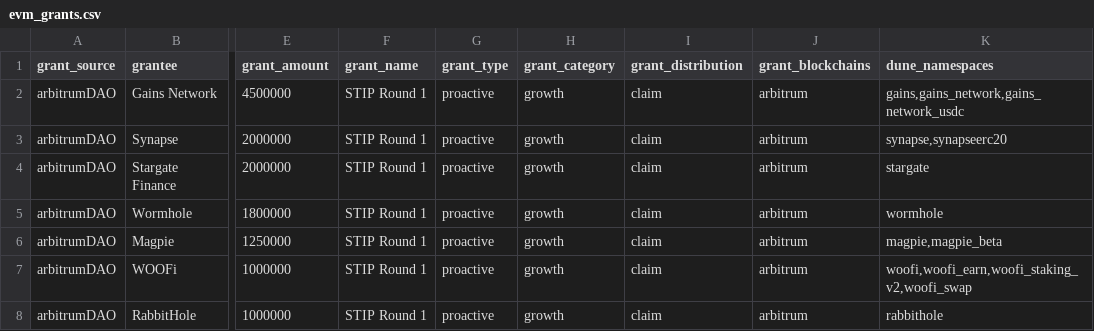
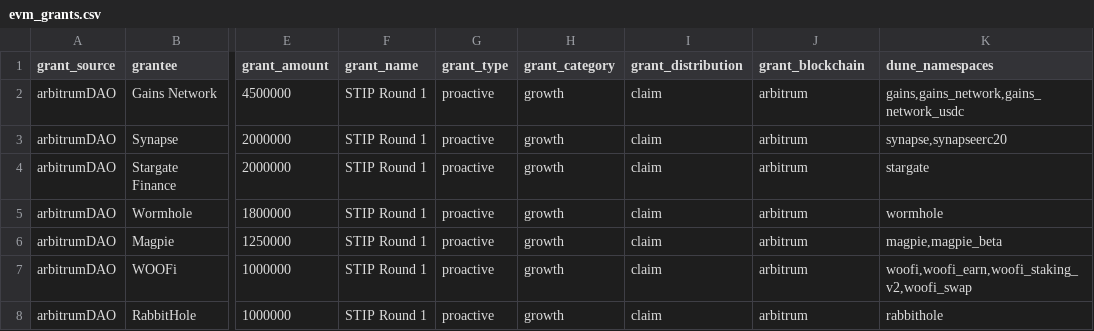
Before and after one commit to andrewhong5297/Crypto-Grants-Analysis, a CSV file: uploads/evm_grants.csv, drawn as a sheet; only a part is shown, gaps mark what is left out; the diff names each change by its address in the sheet, - before the commit and + after, or states it on an @@ line.

```diff
--- a/uploads/evm_grants.csv
+++ b/uploads/evm_grants.csv
-J1: grant_blockchains
+J1: grant_blockchain
```
Also changed, not shown: 1 other file.
